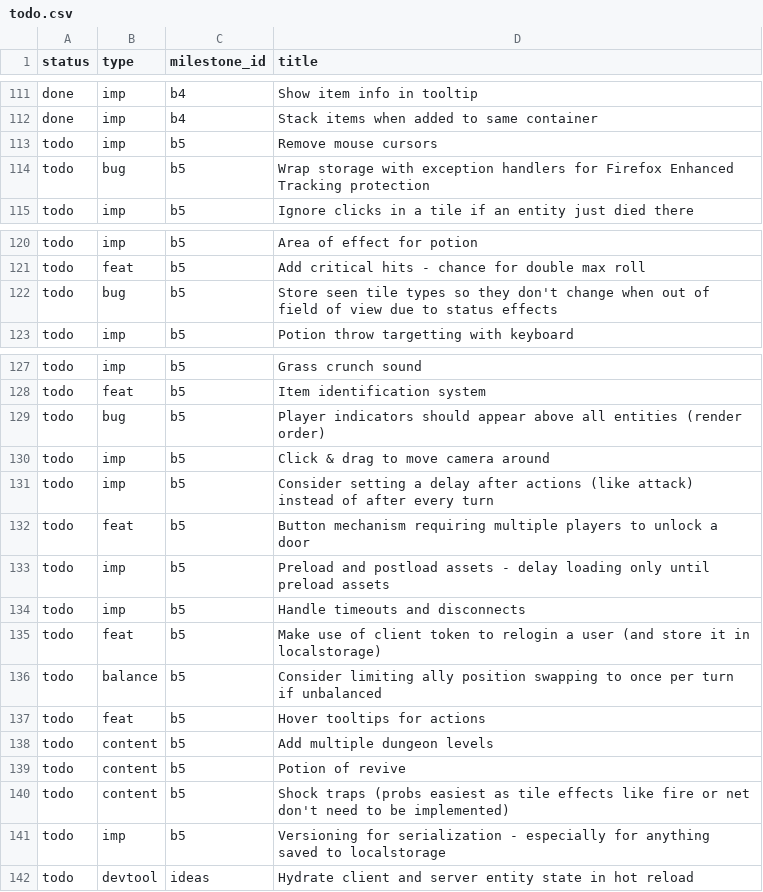
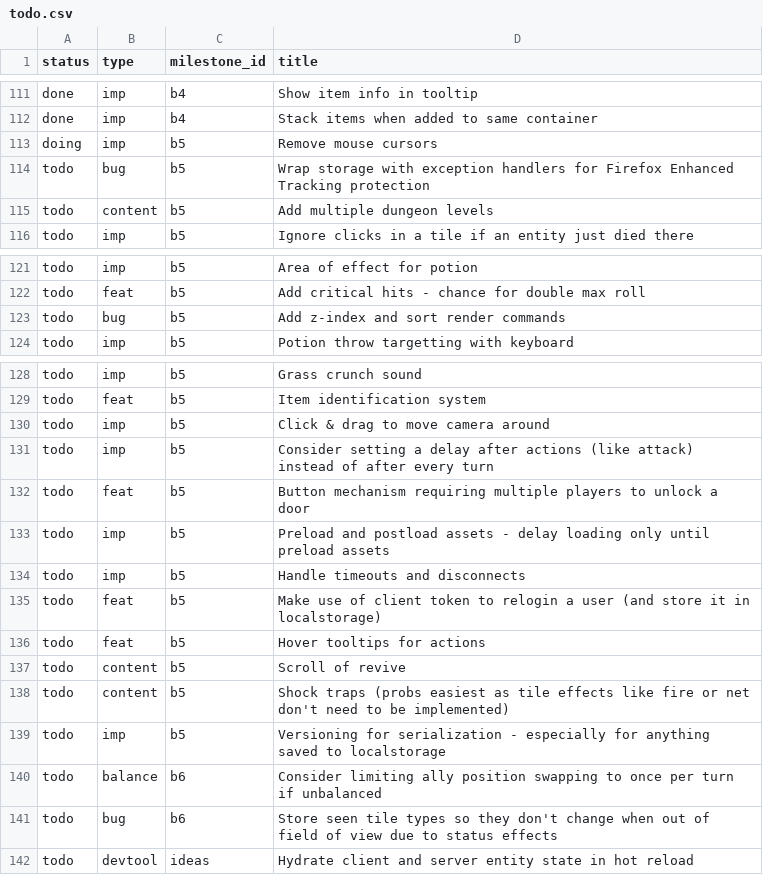
Before and after one commit to jordwest/prism, a CSV file: docs/todo.csv, drawn as a sheet; only a part is shown, gaps mark what is left out.

```diff
--- a/docs/todo.csv
+++ b/docs/todo.csv
@@ -112,4 +112,5 @@ done,imp,b4,Show item info in tooltip
 done,imp,b4,Stack items when added to same container
-todo,imp,b5,Remove mouse cursors
+doing,imp,b5,Remove mouse cursors
 todo,bug,b5,Wrap storage with exception handlers for Firefox Enhanced Tracking protection
+todo,content,b5,Add multiple dungeon levels
 todo,imp,b5,Ignore clicks in a tile if an entity just died there
@@ -121,3 +122,3 @@ todo,imp,b5,Area of effect for potion
 todo,feat,b5,Add critical hits - chance for double max roll
-todo,bug,b5,Store seen tile types so they don't change when out of field of view due to status effects
+todo,bug,b5,Add z-index and sort render commands
 todo,imp,b5,Potion throw targetting with keyboard
@@ -128,3 +129,2 @@ todo,imp,b5,Grass crunch sound
 todo,feat,b5,Item identification system
-todo,bug,b5,Player indicators should appear above all entities (render order)
 todo,imp,b5,Click & drag to move camera around
@@ -135,8 +135,8 @@ todo,imp,b5,Handle timeouts and disconnects
 todo,feat,b5,Make use of client token to relogin a user (and store it in localstorage)
-todo,balance,b5,Consider limiting ally position swapping to once per turn if unbalanced
 todo,feat,b5,Hover tooltips for actions
-todo,content,b5,Add multiple dungeon levels
-todo,content,b5,Potion of revive
+todo,content,b5,Scroll of revive
 todo,content,b5,Shock traps (probs easiest as tile effects like fire or net don't need to be implemented)
 todo,imp,b5,Versioning for serialization - especially for anything saved to localstorage
+todo,balance,b6,Consider limiting ally position swapping to once per turn if unbalanced
+todo,bug,b6,Store seen tile types so they don't change when out of field of view due to status effects
 todo,devtool,ideas,Hydrate client and server entity state in hot reload
```
Also changed, not shown: docs/milestone.csv, 10 other files.
